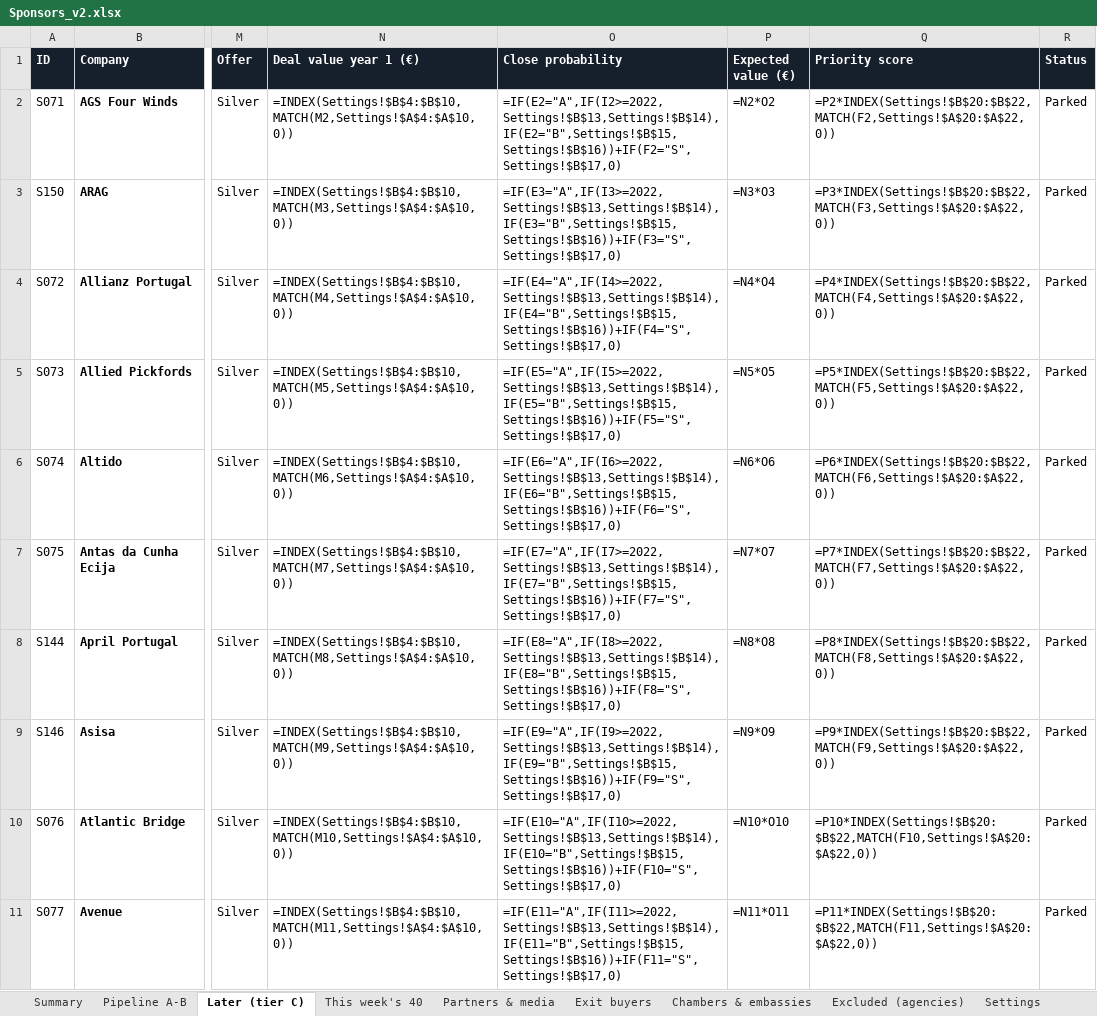
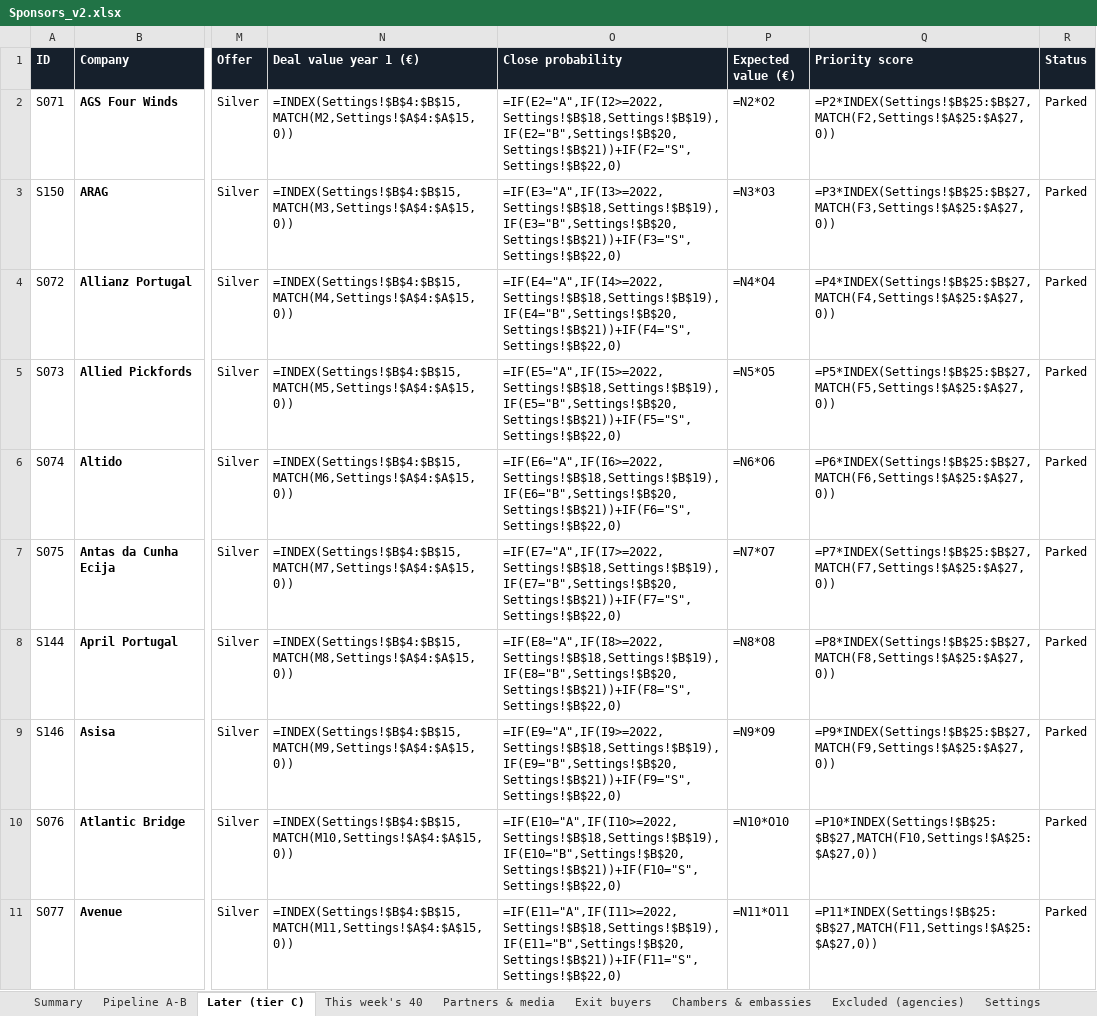
Before and after one commit to danielvasconceloscardoso-tech/imoveis-portugal, an Excel workbook: sponsors/Sponsors_v2.xlsx, sheet Later (tier C), drawn as a sheet; only a part is shown, gaps mark what is left out; values as stored, in another font and other column widths than the file's, no borders; formulas without a stored value are shown as written; the diff covers the shown part only; the diff names each change by its address in the sheet, - before the commit and + after, or states it on an @@ line.

```diff
--- a/sponsors/Sponsors_v2.xlsx (sheet Later (tier C))
+++ b/sponsors/Sponsors_v2.xlsx (sheet Later (tier C))
-N2 (Deal value year 1 (€)): =INDEX(Settings!$B$4:$B$10,MATCH(M2,Settings!$A$4:$A$10,0))
+N2 (Deal value year 1 (€)): =INDEX(Settings!$B$4:$B$15,MATCH(M2,Settings!$A$4:$A$15,0))
-O2 (Close probability): =IF(E2="A",IF(I2>=2022,Settings!$B$13,Settings!$B$14),IF(E2="B",Settings!$B$15,Settings!$B$16))+IF(F2="S",Settings!$B$17,0)
+O2 (Close probability): =IF(E2="A",IF(I2>=2022,Settings!$B$18,Settings!$B$19),IF(E2="B",Settings!$B$20,Settings!$B$21))+IF(F2="S",Settings!$B$22,0)
-Q2 (Priority score): =P2*INDEX(Settings!$B$20:$B$22,MATCH(F2,Settings!$A$20:$A$22,0))
+Q2 (Priority score): =P2*INDEX(Settings!$B$25:$B$27,MATCH(F2,Settings!$A$25:$A$27,0))
-N3 (Deal value year 1 (€)): =INDEX(Settings!$B$4:$B$10,MATCH(M3,Settings!$A$4:$A$10,0))
+N3 (Deal value year 1 (€)): =INDEX(Settings!$B$4:$B$15,MATCH(M3,Settings!$A$4:$A$15,0))
-O3 (Close probability): =IF(E3="A",IF(I3>=2022,Settings!$B$13,Settings!$B$14),IF(E3="B",Settings!$B$15,Settings!$B$16))+IF(F3="S",Settings!$B$17,0)
+O3 (Close probability): =IF(E3="A",IF(I3>=2022,Settings!$B$18,Settings!$B$19),IF(E3="B",Settings!$B$20,Settings!$B$21))+IF(F3="S",Settings!$B$22,0)
-Q3 (Priority score): =P3*INDEX(Settings!$B$20:$B$22,MATCH(F3,Settings!$A$20:$A$22,0))
+Q3 (Priority score): =P3*INDEX(Settings!$B$25:$B$27,MATCH(F3,Settings!$A$25:$A$27,0))
-N4 (Deal value year 1 (€)): =INDEX(Settings!$B$4:$B$10,MATCH(M4,Settings!$A$4:$A$10,0))
+N4 (Deal value year 1 (€)): =INDEX(Settings!$B$4:$B$15,MATCH(M4,Settings!$A$4:$A$15,0))
-O4 (Close probability): =IF(E4="A",IF(I4>=2022,Settings!$B$13,Settings!$B$14),IF(E4="B",Settings!$B$15,Settings!$B$16))+IF(F4="S",Settings!$B$17,0)
+O4 (Close probability): =IF(E4="A",IF(I4>=2022,Settings!$B$18,Settings!$B$19),IF(E4="B",Settings!$B$20,Settings!$B$21))+IF(F4="S",Settings!$B$22,0)
-Q4 (Priority score): =P4*INDEX(Settings!$B$20:$B$22,MATCH(F4,Settings!$A$20:$A$22,0))
+Q4 (Priority score): =P4*INDEX(Settings!$B$25:$B$27,MATCH(F4,Settings!$A$25:$A$27,0))
-N5 (Deal value year 1 (€)): =INDEX(Settings!$B$4:$B$10,MATCH(M5,Settings!$A$4:$A$10,0))
+N5 (Deal value year 1 (€)): =INDEX(Settings!$B$4:$B$15,MATCH(M5,Settings!$A$4:$A$15,0))
-O5 (Close probability): =IF(E5="A",IF(I5>=2022,Settings!$B$13,Settings!$B$14),IF(E5="B",Settings!$B$15,Settings!$B$16))+IF(F5="S",Settings!$B$17,0)
+O5 (Close probability): =IF(E5="A",IF(I5>=2022,Settings!$B$18,Settings!$B$19),IF(E5="B",Settings!$B$20,Settings!$B$21))+IF(F5="S",Settings!$B$22,0)
-Q5 (Priority score): =P5*INDEX(Settings!$B$20:$B$22,MATCH(F5,Settings!$A$20:$A$22,0))
+Q5 (Priority score): =P5*INDEX(Settings!$B$25:$B$27,MATCH(F5,Settings!$A$25:$A$27,0))
-N6 (Deal value year 1 (€)): =INDEX(Settings!$B$4:$B$10,MATCH(M6,Settings!$A$4:$A$10,0))
+N6 (Deal value year 1 (€)): =INDEX(Settings!$B$4:$B$15,MATCH(M6,Settings!$A$4:$A$15,0))
-O6 (Close probability): =IF(E6="A",IF(I6>=2022,Settings!$B$13,Settings!$B$14),IF(E6="B",Settings!$B$15,Settings!$B$16))+IF(F6="S",Settings!$B$17,0)
+O6 (Close probability): =IF(E6="A",IF(I6>=2022,Settings!$B$18,Settings!$B$19),IF(E6="B",Settings!$B$20,Settings!$B$21))+IF(F6="S",Settings!$B$22,0)
-Q6 (Priority score): =P6*INDEX(Settings!$B$20:$B$22,MATCH(F6,Settings!$A$20:$A$22,0))
+Q6 (Priority score): =P6*INDEX(Settings!$B$25:$B$27,MATCH(F6,Settings!$A$25:$A$27,0))
-N7 (Deal value year 1 (€)): =INDEX(Settings!$B$4:$B$10,MATCH(M7,Settings!$A$4:$A$10,0))
+N7 (Deal value year 1 (€)): =INDEX(Settings!$B$4:$B$15,MATCH(M7,Settings!$A$4:$A$15,0))
-O7 (Close probability): =IF(E7="A",IF(I7>=2022,Settings!$B$13,Settings!$B$14),IF(E7="B",Settings!$B$15,Settings!$B$16))+IF(F7="S",Settings!$B$17,0)
+O7 (Close probability): =IF(E7="A",IF(I7>=2022,Settings!$B$18,Settings!$B$19),IF(E7="B",Settings!$B$20,Settings!$B$21))+IF(F7="S",Settings!$B$22,0)
-Q7 (Priority score): =P7*INDEX(Settings!$B$20:$B$22,MATCH(F7,Settings!$A$20:$A$22,0))
+Q7 (Priority score): =P7*INDEX(Settings!$B$25:$B$27,MATCH(F7,Settings!$A$25:$A$27,0))
-N8 (Deal value year 1 (€)): =INDEX(Settings!$B$4:$B$10,MATCH(M8,Settings!$A$4:$A$10,0))
+N8 (Deal value year 1 (€)): =INDEX(Settings!$B$4:$B$15,MATCH(M8,Settings!$A$4:$A$15,0))
-O8 (Close probability): =IF(E8="A",IF(I8>=2022,Settings!$B$13,Settings!$B$14),IF(E8="B",Settings!$B$15,Settings!$B$16))+IF(F8="S",Settings!$B$17,0)
+O8 (Close probability): =IF(E8="A",IF(I8>=2022,Settings!$B$18,Settings!$B$19),IF(E8="B",Settings!$B$20,Settings!$B$21))+IF(F8="S",Settings!$B$22,0)
-Q8 (Priority score): =P8*INDEX(Settings!$B$20:$B$22,MATCH(F8,Settings!$A$20:$A$22,0))
+Q8 (Priority score): =P8*INDEX(Settings!$B$25:$B$27,MATCH(F8,Settings!$A$25:$A$27,0))
-N9 (Deal value year 1 (€)): =INDEX(Settings!$B$4:$B$10,MATCH(M9,Settings!$A$4:$A$10,0))
+N9 (Deal value year 1 (€)): =INDEX(Settings!$B$4:$B$15,MATCH(M9,Settings!$A$4:$A$15,0))
-O9 (Close probability): =IF(E9="A",IF(I9>=2022,Settings!$B$13,Settings!$B$14),IF(E9="B",Settings!$B$15,Settings!$B$16))+IF(F9="S",Settings!$B$17,0)
+O9 (Close probability): =IF(E9="A",IF(I9>=2022,Settings!$B$18,Settings!$B$19),IF(E9="B",Settings!$B$20,Settings!$B$21))+IF(F9="S",Settings!$B$22,0)
-Q9 (Priority score): =P9*INDEX(Settings!$B$20:$B$22,MATCH(F9,Settings!$A$20:$A$22,0))
+Q9 (Priority score): =P9*INDEX(Settings!$B$25:$B$27,MATCH(F9,Settings!$A$25:$A$27,0))
-N10 (Deal value year 1 (€)): =INDEX(Settings!$B$4:$B$10,MATCH(M10,Settings!$A$4:$A$10,0))
+N10 (Deal value year 1 (€)): =INDEX(Settings!$B$4:$B$15,MATCH(M10,Settings!$A$4:$A$15,0))
-O10 (Close probability): =IF(E10="A",IF(I10>=2022,Settings!$B$13,Settings!$B$14),IF(E10="B",Settings!$B$15,Settings!$B$16))+IF(F10="S",Settings!$B$17,0)
+O10 (Close probability): =IF(E10="A",IF(I10>=2022,Settings!$B$18,Settings!$B$19),IF(E10="B",Settings!$B$20,Settings!$B$21))+IF(F10="S",Settings!$B$22,0)
-Q10 (Priority score): =P10*INDEX(Settings!$B$20:$B$22,MATCH(F10,Settings!$A$20:$A$22,0))
+Q10 (Priority score): =P10*INDEX(Settings!$B$25:$B$27,MATCH(F10,Settings!$A$25:$A$27,0))
-N11 (Deal value year 1 (€)): =INDEX(Settings!$B$4:$B$10,MATCH(M11,Settings!$A$4:$A$10,0))
+N11 (Deal value year 1 (€)): =INDEX(Settings!$B$4:$B$15,MATCH(M11,Settings!$A$4:$A$15,0))
-O11 (Close probability): =IF(E11="A",IF(I11>=2022,Settings!$B$13,Settings!$B$14),IF(E11="B",Settings!$B$15,Settings!$B$16))+IF(F11="S",Settings!$B$17,0)
+O11 (Close probability): =IF(E11="A",IF(I11>=2022,Settings!$B$18,Settings!$B$19),IF(E11="B",Settings!$B$20,Settings!$B$21))+IF(F11="S",Settings!$B$22,0)
-Q11 (Priority score): =P11*INDEX(Settings!$B$20:$B$22,MATCH(F11,Settings!$A$20:$A$22,0))
+Q11 (Priority score): =P11*INDEX(Settings!$B$25:$B$27,MATCH(F11,Settings!$A$25:$A$27,0))
```
Also changed, not shown: 192 edited cells elsewhere in this sheet, sheet Pipeline A-B, sheet This week's 40, sheet Summary, sheet Settings, 19 other files.
